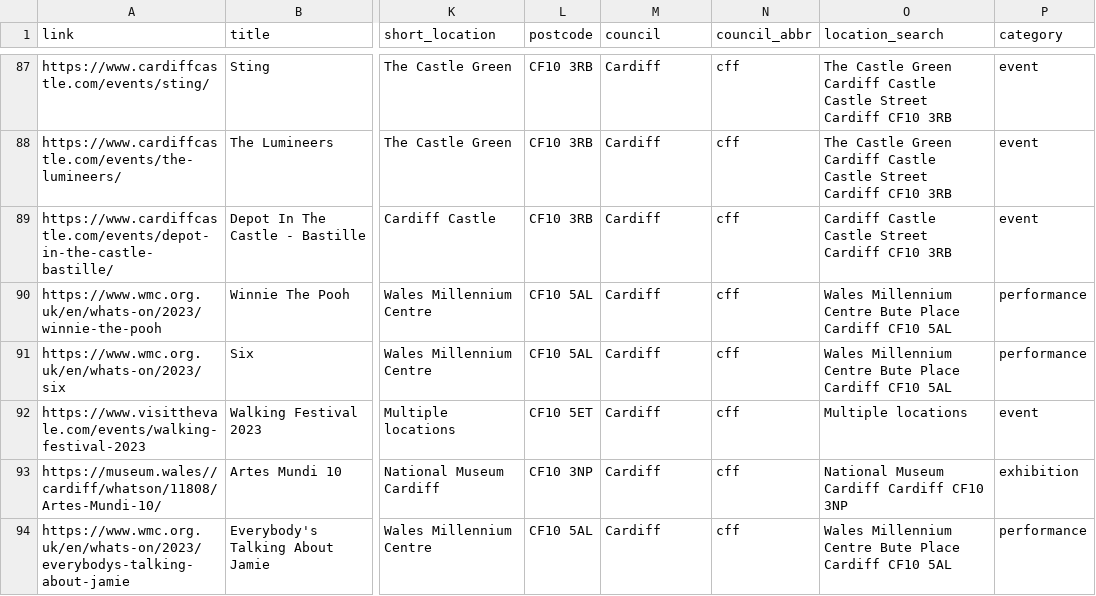
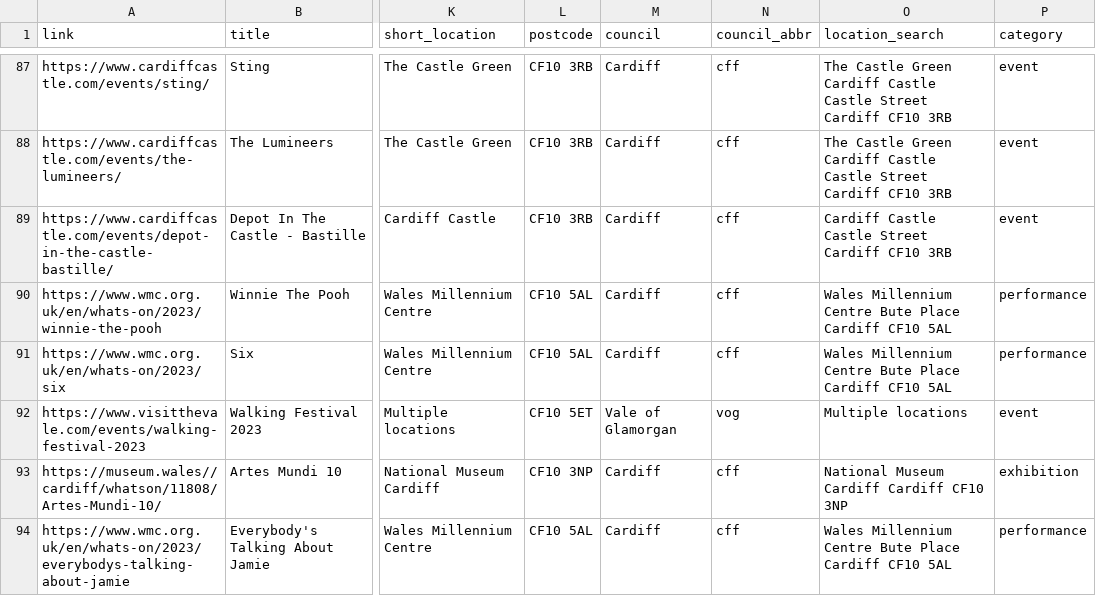
Before and after one commit to s-bramer/local_event_curator, a CSV file: events_database.csv, drawn as a sheet; only a part is shown, gaps mark what is left out; the diff names each change by its address in the sheet, - before the commit and + after, or states it on an @@ line.

Commit message:
event update

```diff
--- a/events_database.csv
+++ b/events_database.csv
-M92 (council): Cardiff
+M92 (council): Vale of Glamorgan
-N92 (council_abbr): cff
+N92 (council_abbr): vog
```
